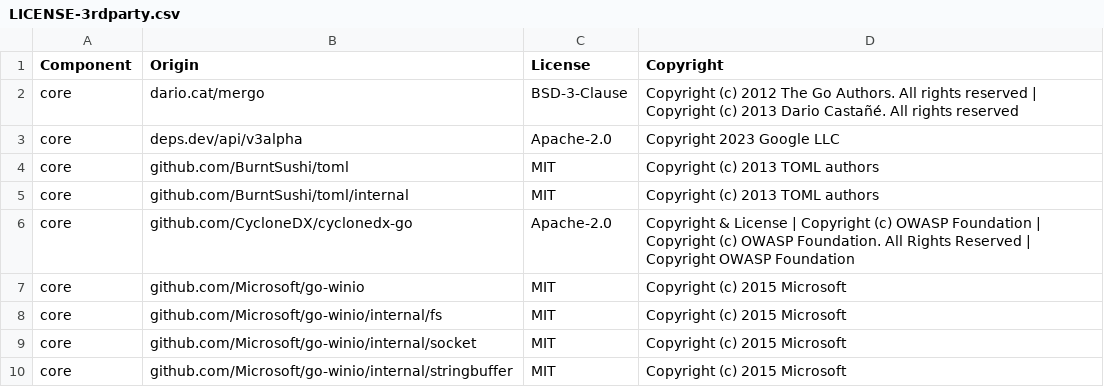
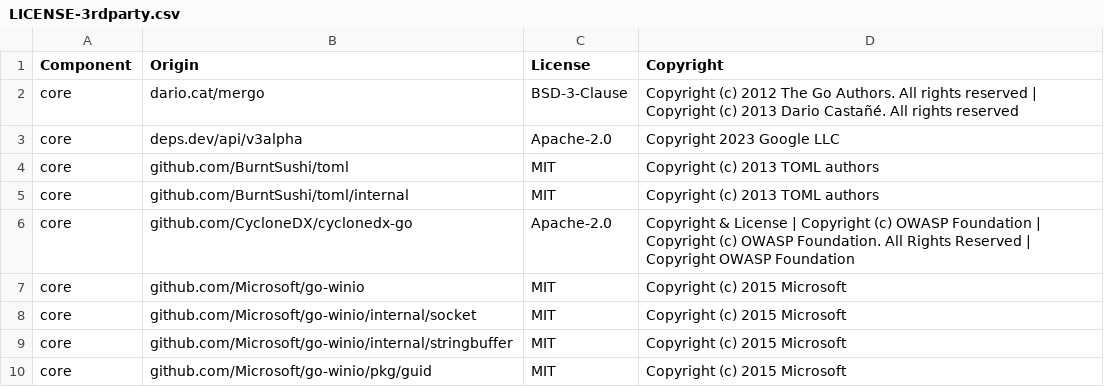
Before and after one commit to google/osv-scanner, a CSV file: LICENSE-3rdparty.csv, drawn as a sheet; only a part is shown; the shorter side is filled out with more unchanged rows.

Commit message:
:alembic: Performing experiment to check the lint works well when the license file is not up to date

```diff
--- a/LICENSE-3rdparty.csv
+++ b/LICENSE-3rdparty.csv
@@ -7,3 +7,2 @@ core,github.com/CycloneDX/cyclonedx-go,Apache-2.0,Copyright & License | Copyrigh
 core,github.com/Microsoft/go-winio,MIT,Copyright (c) 2015 Microsoft
-core,github.com/Microsoft/go-winio/internal/fs,MIT,Copyright (c) 2015 Microsoft
 core,github.com/Microsoft/go-winio/internal/socket,MIT,Copyright (c) 2015 Microsoft
```
